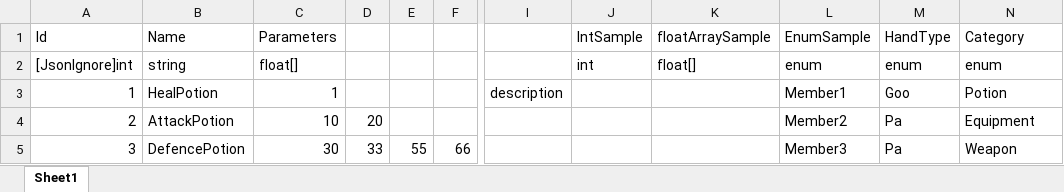
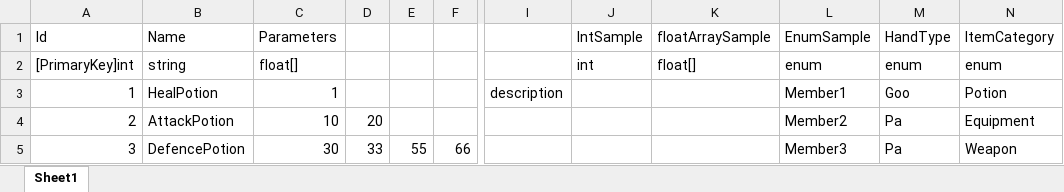
Before and after one commit to HarumiMaruoka/ExcelMaster, an Excel workbook: ExcelMaster/Sample/Assets/Excels/Item.xlsx, sheet Sheet1, drawn as a sheet; only a part is shown, gaps mark what is left out; values as stored, in another font and other column widths than the file's, no borders; the diff names each change by its address in the sheet, - before the commit and + after, or states it on an @@ line.

```diff
--- a/ExcelMaster/Sample/Assets/Excels/Item.xlsx (sheet Sheet1)
+++ b/ExcelMaster/Sample/Assets/Excels/Item.xlsx (sheet Sheet1)
-N1: Category
+N1: ItemCategory
-A2 (Id): [JsonIgnore]int
+A2 (Id): [PrimaryKey]int
```
Also changed, not shown: 28 other files.
